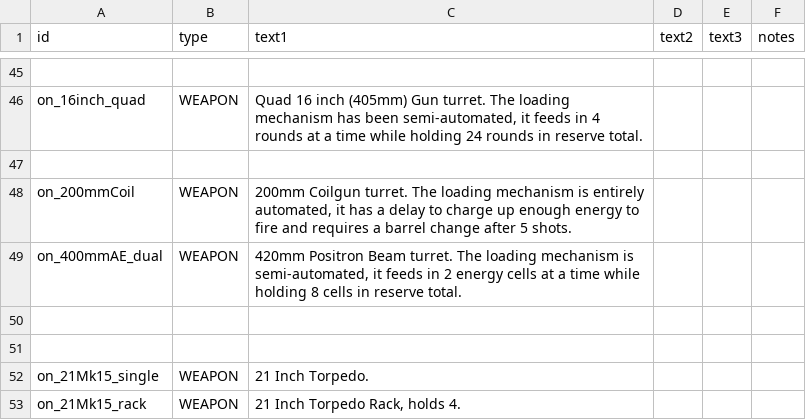
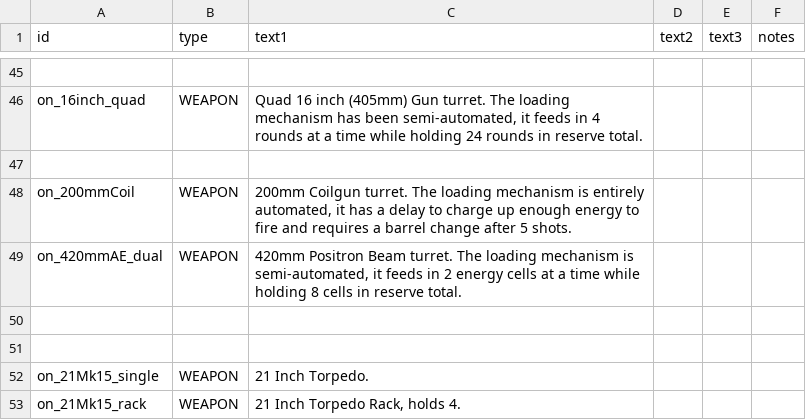
Before and after one commit to OfflcerSam/NavalSector, a CSV file: data/strings/descriptions.csv, drawn as a sheet; only a part is shown, gaps mark what is left out.

Commit message:
edit

```diff
--- a/data/strings/descriptions.csv
+++ b/data/strings/descriptions.csv
@@ -48,3 +48,3 @@ on_16inch_quad,WEAPON,"Quad 16 inch (405mm) Gun turret. The loading mechanism ha
 on_200mmCoil,WEAPON,"200mm Coilgun turret. The loading mechanism is entirely automated, it has a delay to charge up enough energy to fire and requires a barrel change after 5 shots.",,,
-on_400mmAE_dual,WEAPON,"420mm Positron Beam turret. The loading mechanism is semi-automated, it feeds in 2 energy cells at a time while holding 8 cells in reserve total.",,,
+on_420mmAE_dual,WEAPON,"420mm Positron Beam turret. The loading mechanism is semi-automated, it feeds in 2 energy cells at a time while holding 8 cells in reserve total.",,,
 ,,,,,
```
